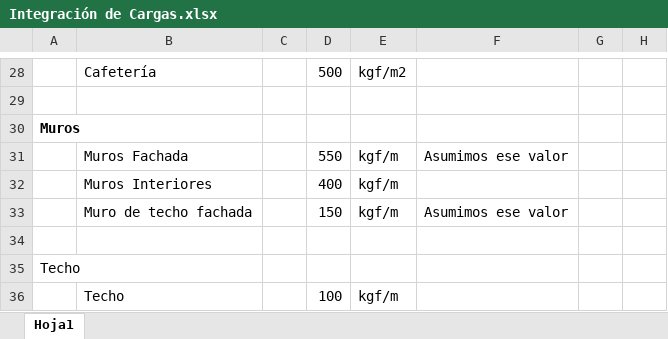
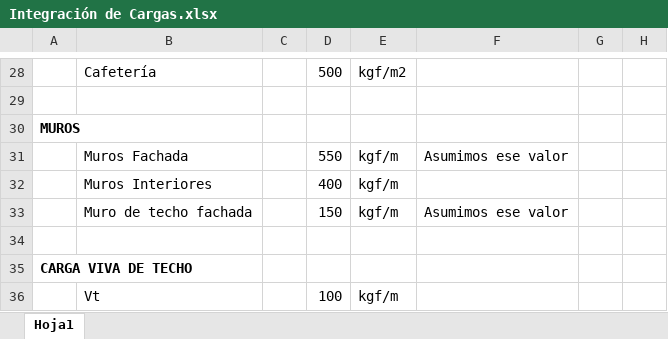
Before and after one commit to IvanRiveraU/gitPrimer-Semestre-25, an Excel workbook: vaq ETABS/Integración de Cargas.xlsx, sheet Hoja1, drawn as a sheet; only a part is shown, gaps mark what is left out; values as stored, in another font and other column widths than the file's, no borders; charts and pictures not drawn; the diff names each change by its address in the sheet, - before the commit and + after, or states it on an @@ line.

```diff
--- a/vaq ETABS/Integración de Cargas.xlsx (sheet Hoja1)
+++ b/vaq ETABS/Integración de Cargas.xlsx (sheet Hoja1)
-A30: Muros
+A30: MUROS
-A35: Techo
+A35: CARGA VIVA DE TECHO
-A35 bold: off
+A35 bold: on
-B36: Techo
+B36: Vt
```
Also changed, not shown: 14 other files.
